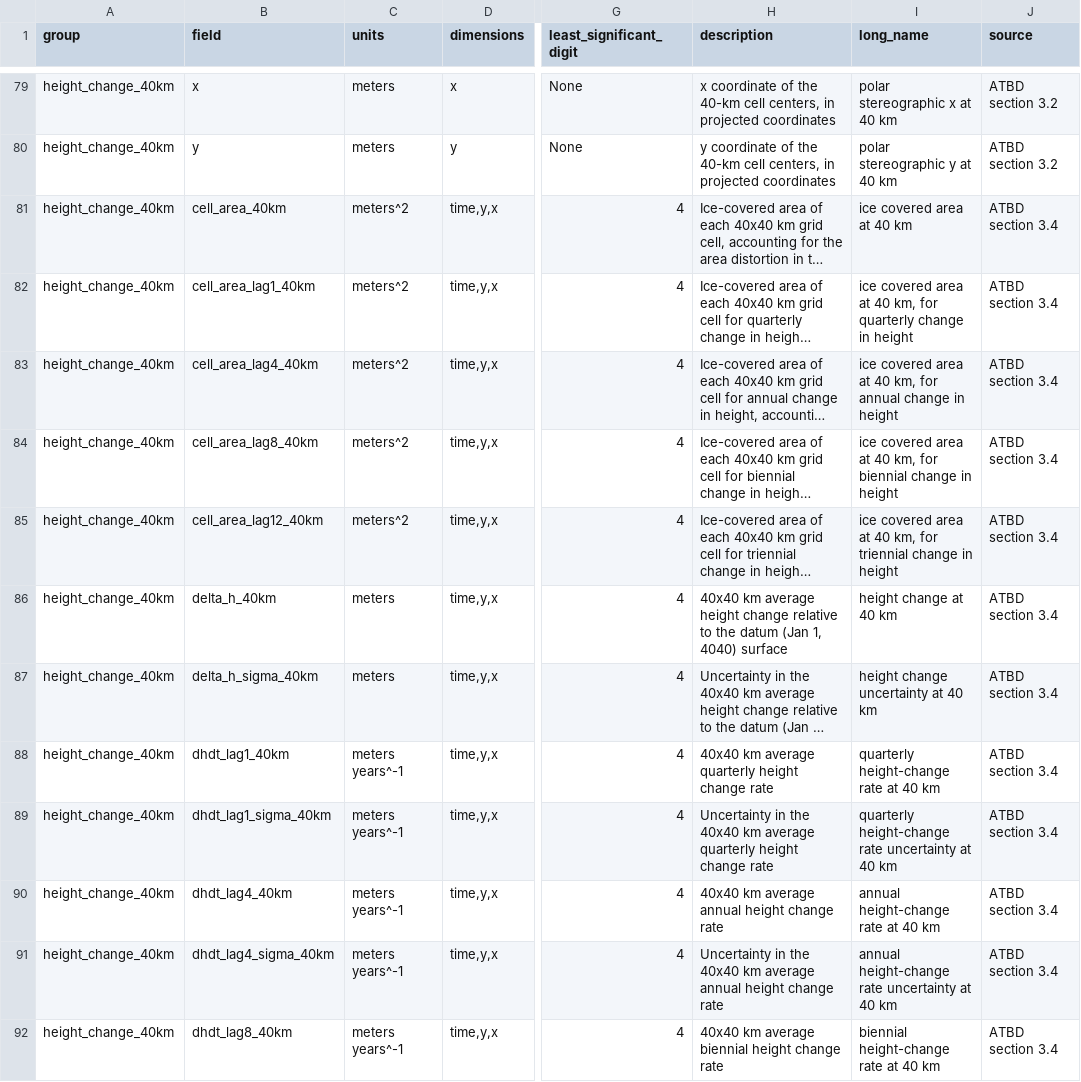
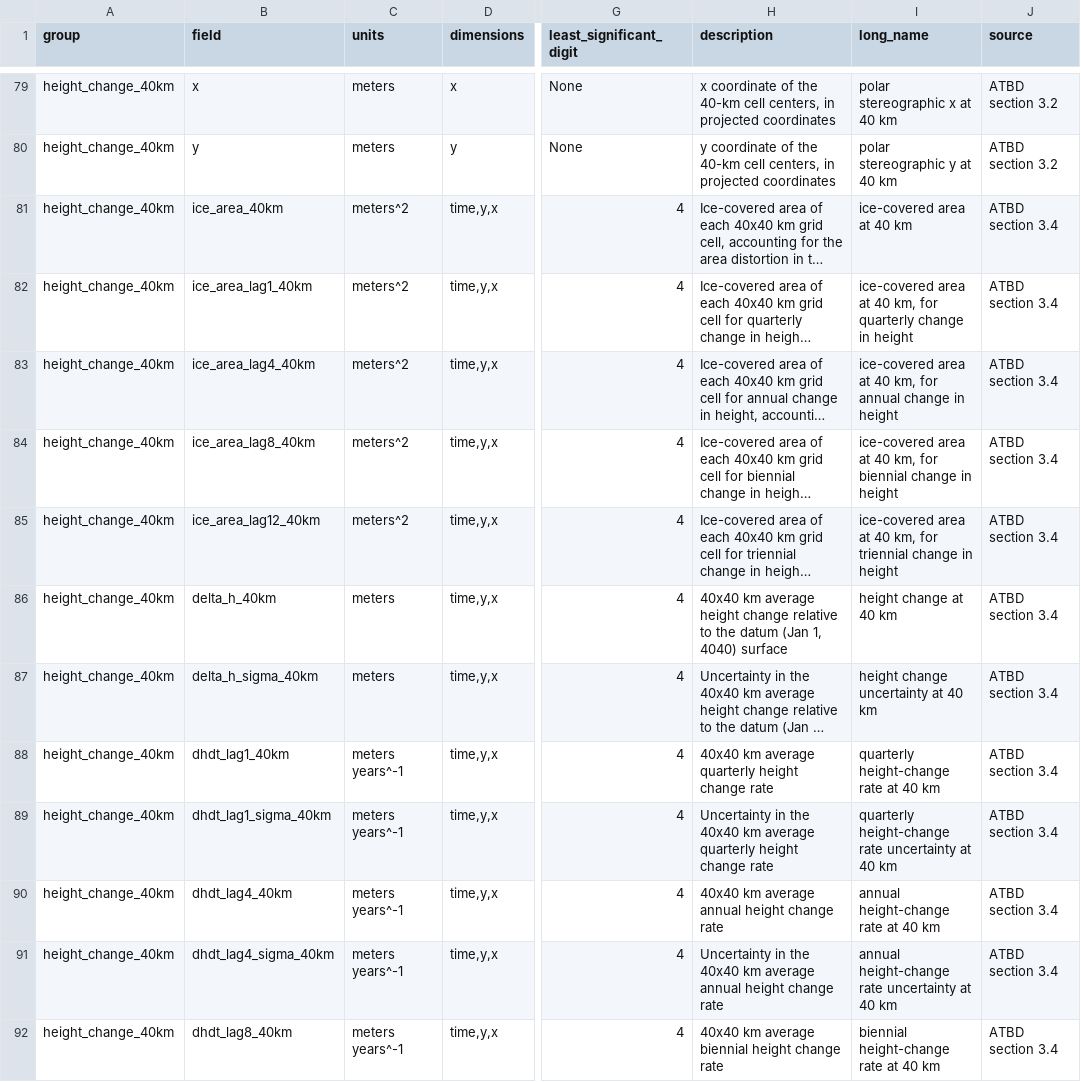
Before and after one commit to SmithB/ATL1415, a CSV file: ATL1415/resources/ATL15_output_attrs.csv, drawn as a sheet; only a part is shown, gaps mark what is left out; long unchanged cells end in …; the diff covers the shown part only; the diff names each change by its address in the sheet, - before the commit and + after, or states it on an @@ line.

Commit message:
ATL14 now has ice_area var. Both write codes write metaattrs

```diff
--- a/ATL1415/resources/ATL15_output_attrs.csv
+++ b/ATL1415/resources/ATL15_output_attrs.csv
-B81 (field): cell_area_40km
+B81 (field): ice_area_40km
-I81 (long_name): ice covered area at 40 km
+I81 (long_name): ice-covered area at 40 km
-B82 (field): cell_area_lag1_40km
+B82 (field): ice_area_lag1_40km
-I82 (long_name): ice covered area at…
+I82 (long_name): ice-covered area at…
-B83 (field): cell_area_lag4_40km
+B83 (field): ice_area_lag4_40km
-I83 (long_name): ice covered area at…
+I83 (long_name): ice-covered area at…
-B84 (field): cell_area_lag8_40km
+B84 (field): ice_area_lag8_40km
-I84 (long_name): ice covered area at…
+I84 (long_name): ice-covered area at…
-B85 (field): cell_area_lag12_40km
+B85 (field): ice_area_lag12_40km
-I85 (long_name): ice covered area at…
+I85 (long_name): ice-covered area at…
```
Also changed, not shown: 30 edited cells elsewhere in this file, ATL1415/resources/ATL14_output_attrs.csv, 2 other files.
